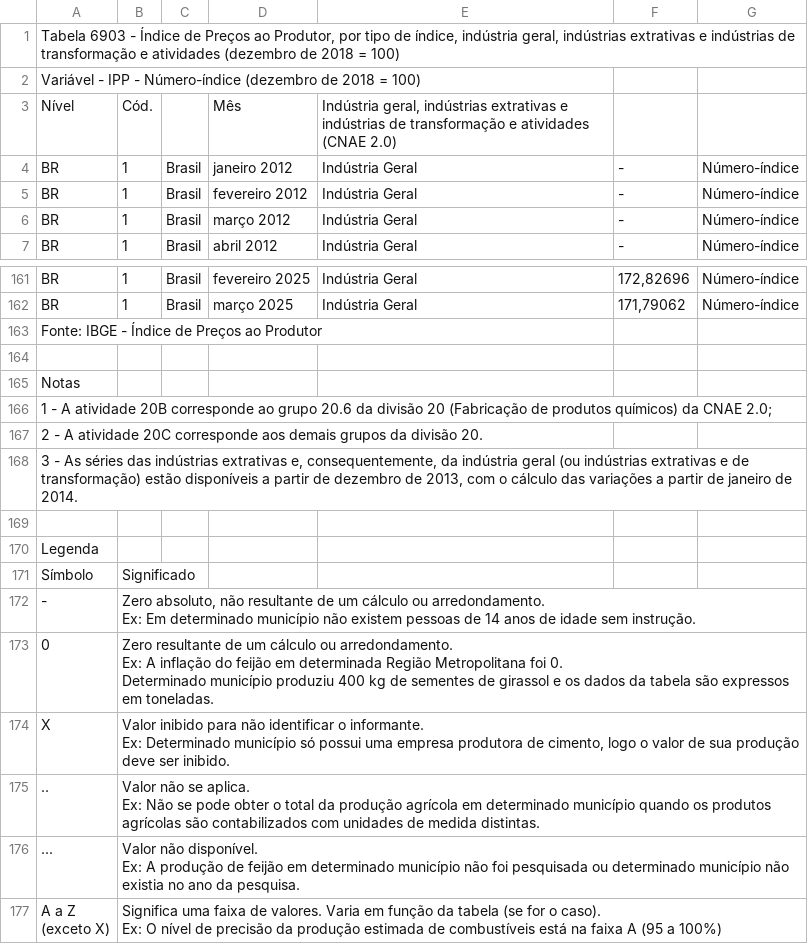
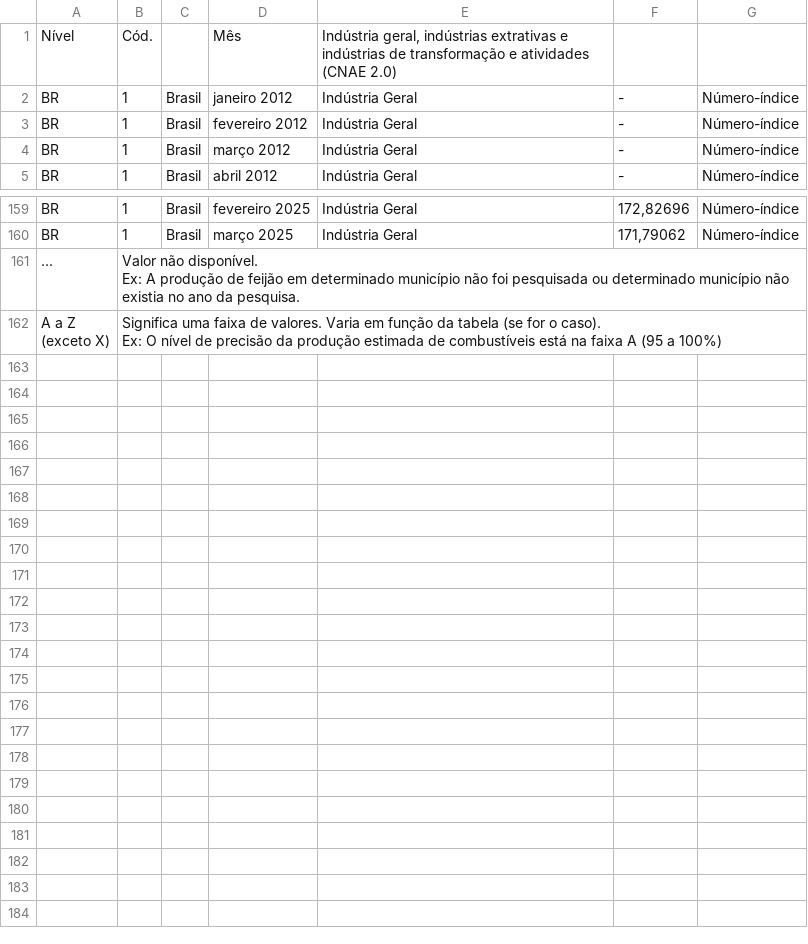
Before and after one commit to ithormb/TCC_PrevisaoML_PMC, a CSV file: db_ipp.csv, drawn as a sheet; only a part is shown, gaps mark what is left out.

Commit message:
Update db_ipp.csv

```diff
--- a/db_ipp.csv
+++ b/db_ipp.csv
@@ -1,3 +1 @@
-"Tabela 6903 - Índice de Preços ao Produtor, por tipo de índice, indústria geral, indústrias extrativas e indústrias de transformação e atividades (dezembro de 2018 = 100)"
-"Variável - IPP - Número-índice (dezembro de 2018 = 100)"
 "Nível";"Cód.";"";"Mês";"Indústria geral, indústrias extrativas e indústrias de transformação e atividades (CNAE 2.0)";""
@@ -162,20 +160,2 @@
 "BR";"1";"Brasil";"março 2025";"Indústria Geral";"171,79062";"Número-índice"
-"Fonte: IBGE - Índice de Preços ao Produtor"
-
-"Notas"
-"1 - A atividade 20B corresponde ao grupo 20.6 da divisão 20 (Fabricação de produtos químicos) da CNAE 2.0;"
-"2 - A atividade 20C corresponde aos demais grupos da divisão 20."
-"3 - As séries das indústrias extrativas e, consequentemente, da indústria geral (ou indústrias extrativas e de transformação) estão disponíveis a partir de dezembro de 2013, com o cálculo das variações a partir de janeiro de 2014."
-""
-"Legenda"
-"Símbolo";"Significado"
-"-";"Zero absoluto, não resultante de um cálculo ou arredondamento.
-Ex: Em determinado município não existem pessoas de 14 anos de idade sem instrução."
-"0";"Zero resultante de um cálculo ou arredondamento.
-Ex: A inflação do feijão em determinada Região Metropolitana foi 0.
-Determinado município produziu 400 kg de sementes de girassol e os dados da tabela são expressos em toneladas."
-"X";"Valor inibido para não identificar o informante.
-Ex: Determinado município só possui uma empresa produtora de cimento, logo o valor de sua produção deve ser inibido."
-"..";"Valor não se aplica.
-Ex: Não se pode obter o total da produção agrícola em determinado município quando os produtos agrícolas são contabilizados com unidades de medida distintas."
 "...";"Valor não disponível.
```
